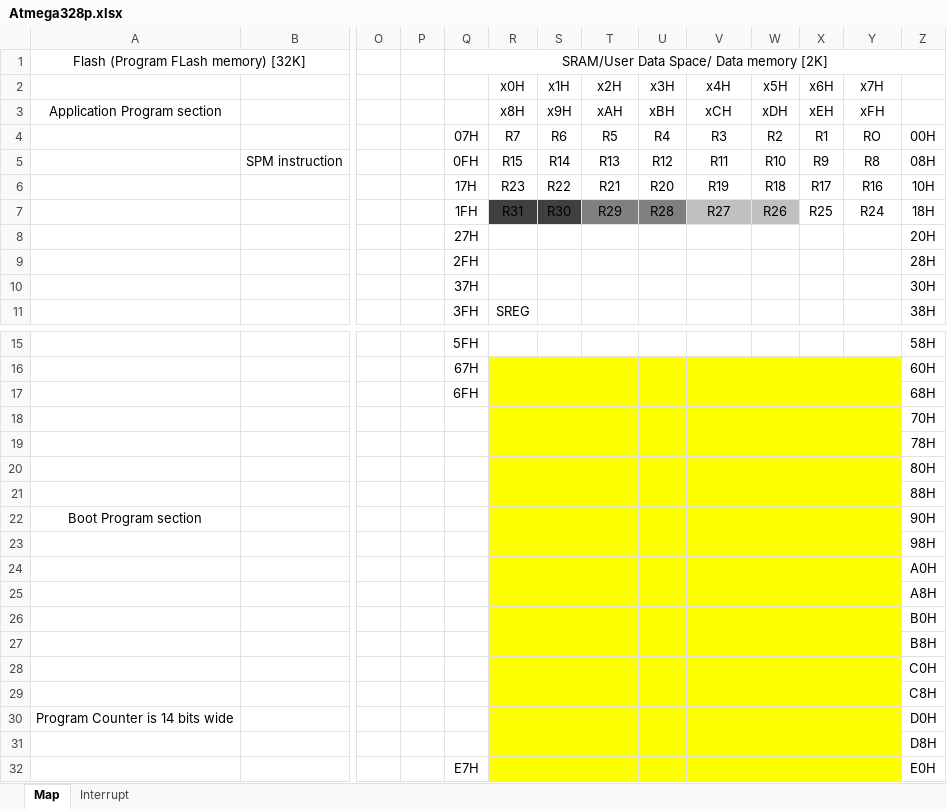
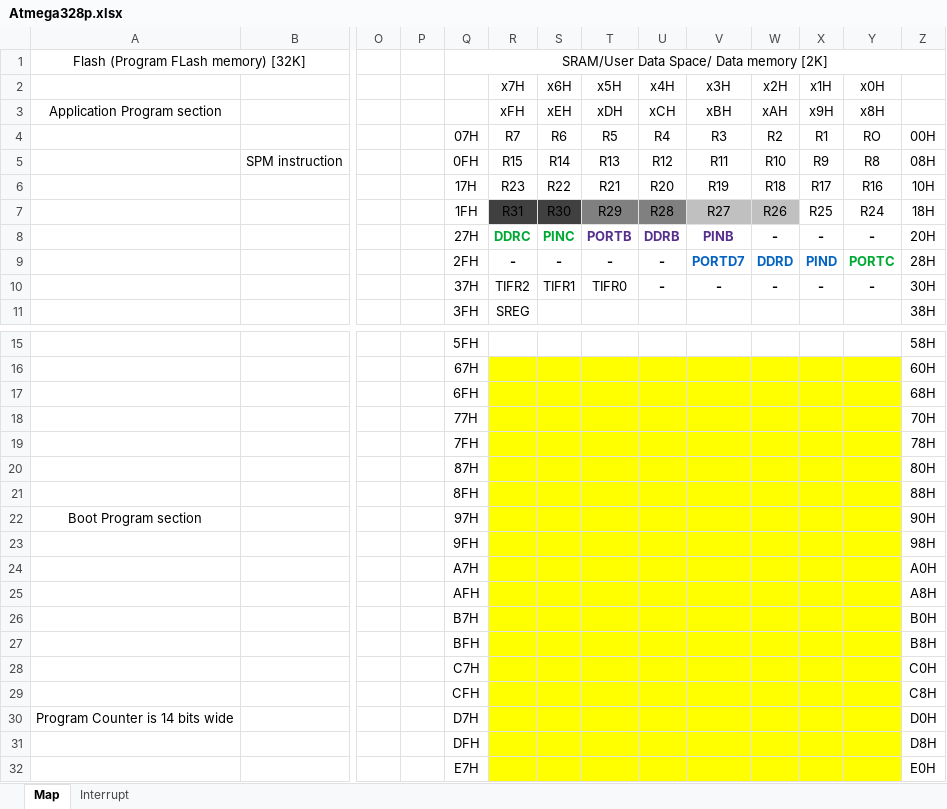
Before and after one commit to Basilisvirus/atmel-studio-7-examples-atmega328p-avrc, an Excel workbook: Atmega328p map & datasheet/Atmega328p.xlsx, sheet Map, drawn as a sheet; only a part is shown, gaps mark what is left out; values as stored, in another font and other column widths than the file's, no borders; charts and pictures not drawn; removed rows and columns are numbered as before the commit, all else as after; rows hold the shown columns only; the diff names each change by its address in the sheet, - before the commit and + after, or states it on an @@ line.

Commit message:
added datasheet

```diff
--- a/Atmega328p map & datasheet/Atmega328p.xlsx (sheet Map)
+++ b/Atmega328p map & datasheet/Atmega328p.xlsx (sheet Map)
-row 2:  |  |  |  |  | x0H | x1H | x2H | x3H | x4H | x5H | x6H | x7H
+row 2:  |  |  |  |  | x7H | x6H | x5H | x4H | x3H | x2H | x1H | x0H
-R3: x8H
+R3: xFH
-S3: x9H
+S3: xEH
-T3: xAH
+T3: xDH
-U3: xBH
+U3: xCH
-V3: xCH
+V3: xBH
-W3: xDH
+W3: xAH
-X3: xEH
+X3: x9H
-Y3: xFH
+Y3: x8H
-row 8:  |  |  |  | 27H |  |  |  |  |  |  |  |  | 20H
-row 9:  |  |  |  | 2FH |  |  |  |  |  |  |  |  | 28H
-row 10:  |  |  |  | 37H |  |  |  |  |  |  |  |  | 30H
+row 8:  |  |  |  | 27H | DDRC | PINC | PORTB | DDRB | PINB | - | - | - | 20H
+row 9:  |  |  |  | 2FH | - | - | - | - | PORTD7 | DDRD | PIND | PORTC | 28H
+row 10:  |  |  |  | 37H | TIFR2 | TIFR1 | TIFR0 | - | - | - | - | - | 30H
-Q18: (empty)
+Q18: 77H
-Q19: (empty)
+Q19: 7FH
-Q20: (empty)
+Q20: 87H
-Q21: (empty)
+Q21: 8FH
-Q22: (empty)
+Q22: 97H
-Q23: (empty)
+Q23: 9FH
-Q24: (empty)
+Q24: A7H
-Q25: (empty)
+Q25: AFH
-Q26: (empty)
+Q26: B7H
-Q27: (empty)
+Q27: BFH
-Q28: (empty)
+Q28: C7H
-Q29: (empty)
+Q29: CFH
-Q30: (empty)
+Q30: D7H
-Q31: (empty)
+Q31: DFH
```
Also changed, not shown: charts or pictures, 1 other file.
